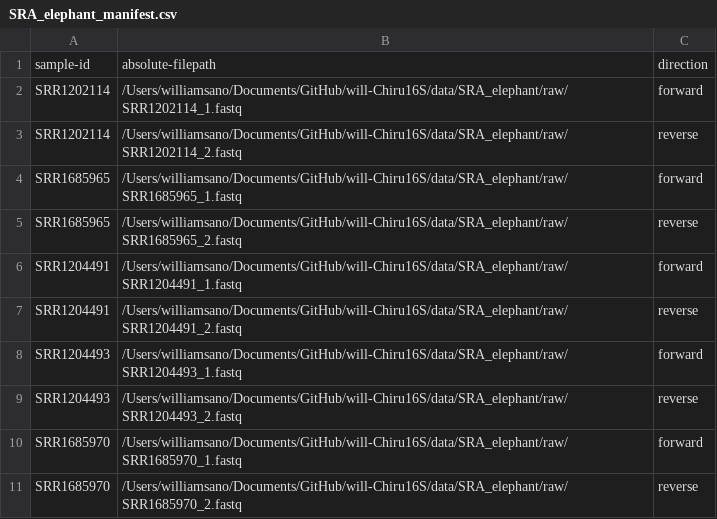
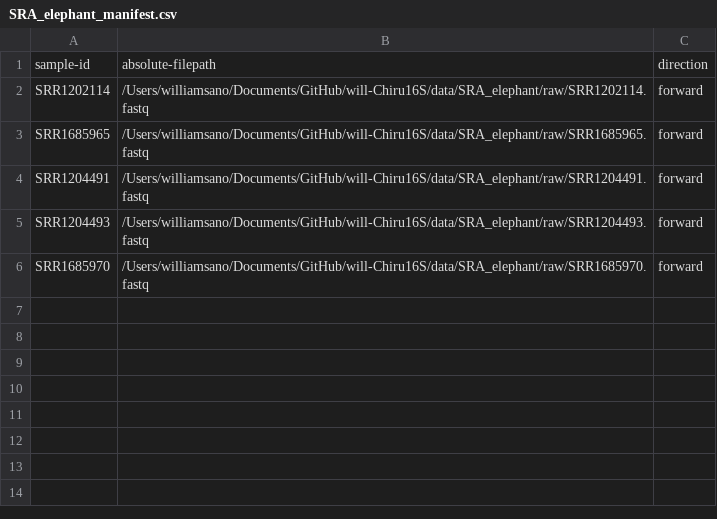
Before and after one commit to fish546-2018/will-16sAnalysis, a CSV file: scripts/SRA_elephant_manifest.csv, drawn as a sheet.

Commit message:
fastqc SRA_elephant

```diff
--- a/scripts/SRA_elephant_manifest.csv
+++ b/scripts/SRA_elephant_manifest.csv
@@ -1,11 +1,6 @@
 sample-id,absolute-filepath,direction
-SRR1202114,/Users/williamsano/Documents/GitHub/will-Chiru16S/data/SRA_elephant/raw/SRR1202114_1.fastq,forward
-SRR1202114,/Users/williamsano/Documents/GitHub/will-Chiru16S/data/SRA_elephant/raw/SRR1202114_2.fastq,reverse
-SRR1685965,/Users/williamsano/Documents/GitHub/will-Chiru16S/data/SRA_elephant/raw/SRR1685965_1.fastq,forward
-SRR1685965,/Users/williamsano/Documents/GitHub/will-Chiru16S/data/SRA_elephant/raw/SRR1685965_2.fastq,reverse
-SRR1204491,/Users/williamsano/Documents/GitHub/will-Chiru16S/data/SRA_elephant/raw/SRR1204491_1.fastq,forward
-SRR1204491,/Users/williamsano/Documents/GitHub/will-Chiru16S/data/SRA_elephant/raw/SRR1204491_2.fastq,reverse
-SRR1204493,/Users/williamsano/Documents/GitHub/will-Chiru16S/data/SRA_elephant/raw/SRR1204493_1.fastq,forward
-SRR1204493,/Users/williamsano/Documents/GitHub/will-Chiru16S/data/SRA_elephant/raw/SRR1204493_2.fastq,reverse
-SRR1685970,/Users/williamsano/Documents/GitHub/will-Chiru16S/data/SRA_elephant/raw/SRR1685970_1.fastq,forward
-SRR1685970,/Users/williamsano/Documents/GitHub/will-Chiru16S/data/SRA_elephant/raw/SRR1685970_2.fastq,reverse
+SRR1202114,/Users/williamsano/Documents/GitHub/will-Chiru16S/data/SRA_elephant/raw/SRR1202114.fastq,forward
+SRR1685965,/Users/williamsano/Documents/GitHub/will-Chiru16S/data/SRA_elephant/raw/SRR1685965.fastq,forward
+SRR1204491,/Users/williamsano/Documents/GitHub/will-Chiru16S/data/SRA_elephant/raw/SRR1204491.fastq,forward
+SRR1204493,/Users/williamsano/Documents/GitHub/will-Chiru16S/data/SRA_elephant/raw/SRR1204493.fastq,forward
+SRR1685970,/Users/williamsano/Documents/GitHub/will-Chiru16S/data/SRA_elephant/raw/SRR1685970.fastq,forward
```
Also changed, not shown: 8 other files.
